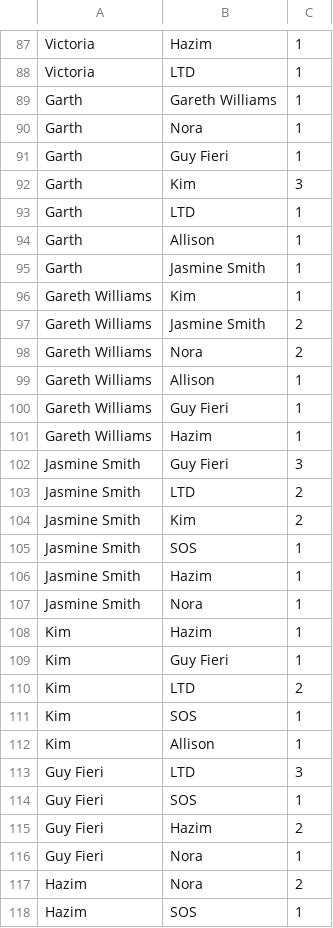
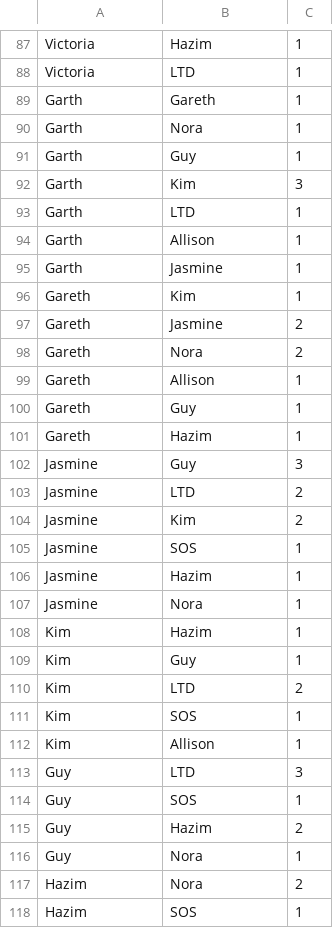
Before and after one commit to umd-mith/networks, a CSV file: mystery/people.csv, drawn as a sheet; only a part is shown, gaps mark what is left out; the diff covers the shown part only.

```diff
--- a/mystery/people.csv
+++ b/mystery/people.csv
@@ -88,5 +88,5 @@ Victoria,Hazim,1
 Victoria,LTD,1
-Garth,Gareth Williams,1
+Garth,Gareth,1
 Garth,Nora,1
-Garth,Guy Fieri,1
+Garth,Guy,1
 Garth,Kim,3
@@ -94,17 +94,17 @@ Garth,LTD,1
 Garth,Allison,1
-Garth,Jasmine Smith,1
-Gareth Williams,Kim,1
-Gareth Williams,Jasmine Smith,2
-Gareth Williams,Nora,2
-Gareth Williams,Allison,1
-Gareth Williams,Guy Fieri,1
-Gareth Williams,Hazim,1
-Jasmine Smith,Guy Fieri,3
-Jasmine Smith,LTD,2
-Jasmine Smith,Kim,2
-Jasmine Smith,SOS,1
-Jasmine Smith,Hazim,1
-Jasmine Smith,Nora,1
+Garth,Jasmine,1
+Gareth,Kim,1
+Gareth,Jasmine,2
+Gareth,Nora,2
+Gareth,Allison,1
+Gareth,Guy,1
+Gareth,Hazim,1
+Jasmine,Guy,3
+Jasmine,LTD,2
+Jasmine,Kim,2
+Jasmine,SOS,1
+Jasmine,Hazim,1
+Jasmine,Nora,1
 Kim,Hazim,1
-Kim,Guy Fieri,1
+Kim,Guy,1
 Kim,LTD,2
@@ -112,6 +112,6 @@ Kim,SOS,1
 Kim,Allison,1
-Guy Fieri,LTD,3
-Guy Fieri,SOS,1
-Guy Fieri,Hazim,2
-Guy Fieri,Nora,1
+Guy,LTD,3
+Guy,SOS,1
+Guy,Hazim,2
+Guy,Nora,1
 Hazim,Nora,2
```
Also changed, not shown: 6 added rows, 6 removed rows and 51 edited cells elsewhere in this file, mystery/people-interests.csv.
